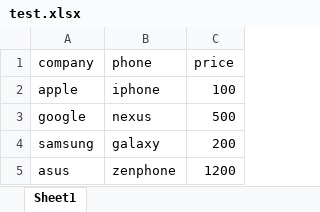
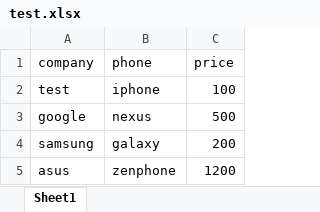
Before and after one commit to PP37879/OralHealthWeb, an Excel workbook: OralHealth/test.xlsx, sheet Sheet1, drawn as a sheet; values as stored, in another font and other column widths than the file's, no borders; the diff names each change by its address in the sheet, - before the commit and + after, or states it on an @@ line.

```diff
--- a/OralHealth/test.xlsx (sheet Sheet1)
+++ b/OralHealth/test.xlsx (sheet Sheet1)
-A2 (company): apple
+A2 (company): test
```
Also changed, not shown: 14 other files.
